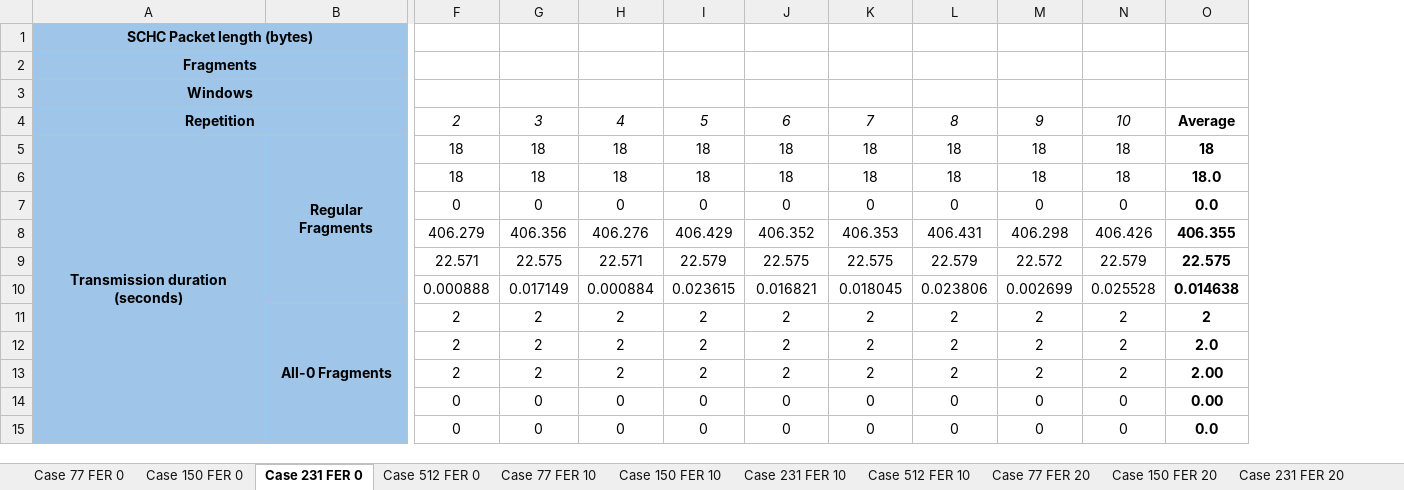
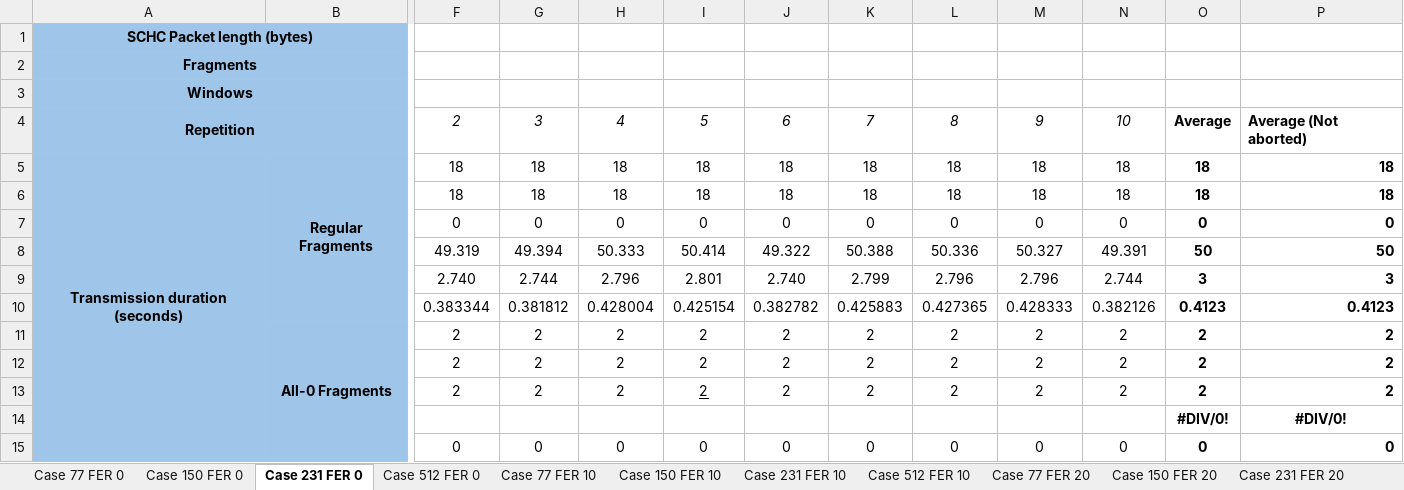
Before and after one commit to saguilarDevel/schcFox, an Excel workbook: results/Template Results ULDL.xlsx, sheet Case 231 FER 0, drawn as a sheet; only a part is shown, gaps mark what is left out; values as stored, in another font and other column widths than the file's, no borders; removed rows and columns are numbered as before the commit, all else as after; rows hold the shown columns only; the diff covers the shown part only; the diff names each change by its address in the sheet, - before the commit and + after, or states it on an @@ line.

```diff
--- a/results/Template Results ULDL.xlsx (sheet Case 231 FER 0)
+++ b/results/Template Results ULDL.xlsx (sheet Case 231 FER 0)
-column O, rows 4-7: Average | 18 | 18.0 | 0.0; rows 11-13: 2 | 2.0 | 2.00; row 15: 0.0
+column O, rows 4-7: Average | 18 | 18 | 0; rows 11-13: all 2; row 15: 0
+column P, rows 4-7: Average (Not aborted) | 18 | 18 | 0; rows 11-13: all 2; row 15: 0
-row 8:  |  | 406.279 | 406.356 | 406.276 | 406.429 | 406.352 | 406.353 | 406.431 | 406.298 | 406.426 | 406.355
-row 9:  |  | 22.571 | 22.575 | 22.571 | 22.579 | 22.575 | 22.575 | 22.579 | 22.572 | 22.579 | 22.575
-row 10:  |  | 0.000888 | 0.017149 | 0.000884 | 0.023615 | 0.016821 | 0.018045 | 0.023806 | 0.002699 | 0.025528 | 0.014638
+row 8:  |  | 49.319 | 49.394 | 50.333 | 50.414 | 49.322 | 50.388 | 50.336 | 50.327 | 49.391 | 50 | 50
+row 9:  |  | 2.740 | 2.744 | 2.796 | 2.801 | 2.740 | 2.799 | 2.796 | 2.796 | 2.744 | 3 | 3
+row 10:  |  | 0.383344 | 0.381812 | 0.428004 | 0.425154 | 0.382782 | 0.425883 | 0.427365 | 0.428333 | 0.382126 | 0.4123 | 0.4123
-I13 underline: off
+I13 underline: on
-row 14:  |  | 0 | 0 | 0 | 0 | 0 | 0 | 0 | 0 | 0 | 0.00
+row 14:  |  |  |  |  |  |  |  |  |  |  | #DIV/0! | #DIV/0!
```
Also changed, not shown: 9 added rows, 7 removed rows, 13 edited cells and cell formats elsewhere in this sheet, sheet Case 77 FER 20, sheet Case 77 FER 10, sheet Case 231 FER 20, sheet Case 512 FER 10, sheet Case 231 FER 10, sheet Case 150 FER 20, 7 more sheets, formulas that keep their value, charts or pictures, results/Template Results UL.xlsx, 8 other files.
